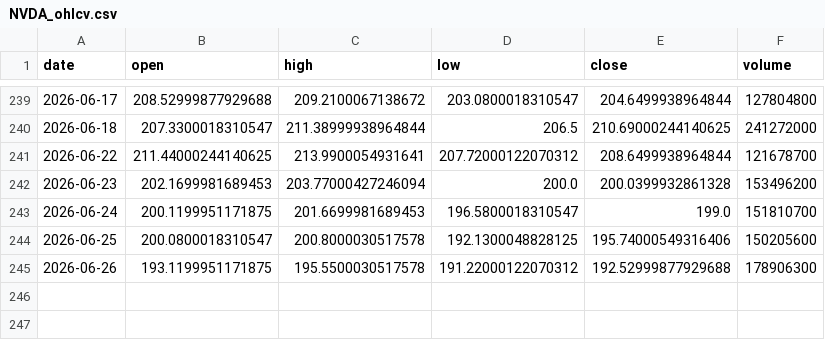
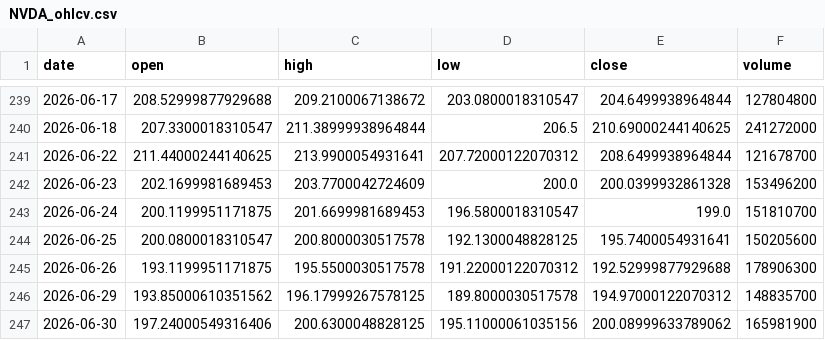
Before and after one commit to vamseeachanta/assethold, a CSV file: data/stocks/cache/NVDA_ohlcv.csv, drawn as a sheet; only a part is shown, gaps mark what is left out.

```diff
--- a/data/stocks/cache/NVDA_ohlcv.csv
+++ b/data/stocks/cache/NVDA_ohlcv.csv
@@ -241,5 +241,7 @@ date,open,high,low,close,volume
 2026-06-22,211.44000244140625,213.9900054931641,207.72000122070312,208.6499938964844,121678700
-2026-06-23,202.1699981689453,203.77000427246094,200.0,200.0399932861328,153496200
+2026-06-23,202.1699981689453,203.7700042724609,200.0,200.0399932861328,153496200
 2026-06-24,200.1199951171875,201.6699981689453,196.5800018310547,199.0,151810700
-2026-06-25,200.0800018310547,200.8000030517578,192.1300048828125,195.74000549316406,150205600
+2026-06-25,200.0800018310547,200.8000030517578,192.1300048828125,195.7400054931641,150205600
 2026-06-26,193.1199951171875,195.5500030517578,191.22000122070312,192.52999877929688,178906300
+2026-06-29,193.85000610351562,196.17999267578125,189.8000030517578,194.97000122070312,148835700
+2026-06-30,197.24000549316406,200.6300048828125,195.11000061035156,200.08999633789062,165981900
```
Also changed, not shown: data/stocks/cache/AAPL_ohlcv.csv, data/stocks/cache/COR_ohlcv.csv, 14 other files.
